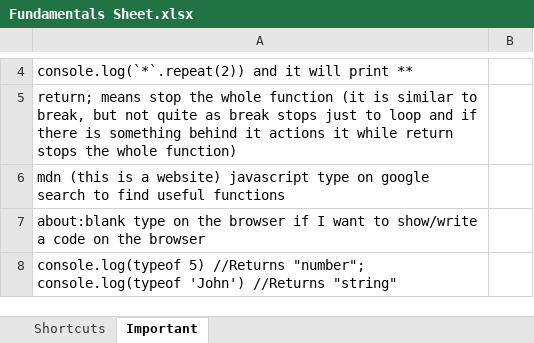
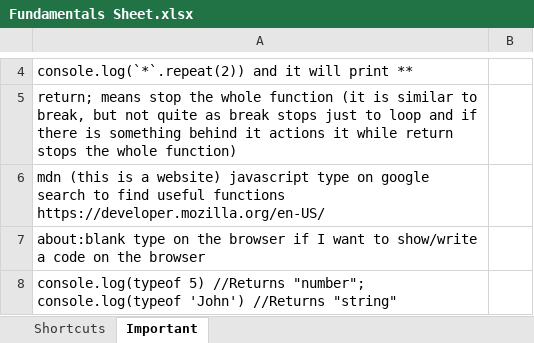
Before and after one commit to gloriayordanova/Programming-Fundamentals-with-JavaScript, an Excel workbook: Fundamentals Sheet.xlsx, sheet Important, drawn as a sheet; only a part is shown, gaps mark what is left out; values as stored, in another font and other column widths than the file's, no borders; the diff names each change by its address in the sheet, - before the commit and + after, or states it on an @@ line.

```diff
--- a/Fundamentals Sheet.xlsx (sheet Important)
+++ b/Fundamentals Sheet.xlsx (sheet Important)
-A6: …useful functions
+A6: …useful functions https://developer.mozilla.org/en-US/
```
Also changed, not shown: 1 other file.
